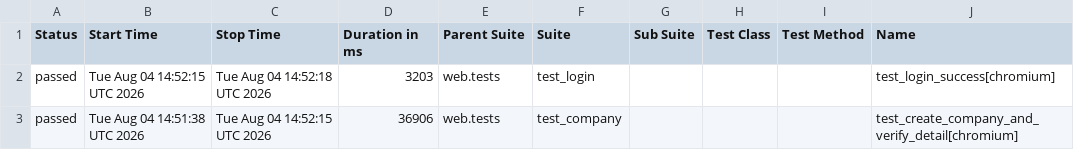
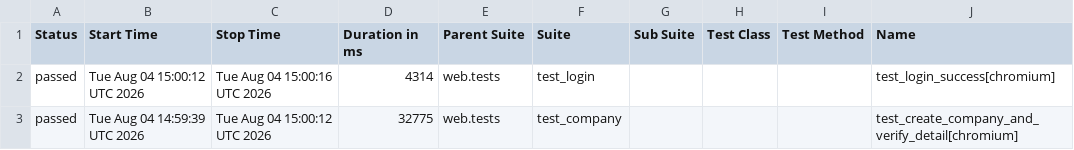
Before and after one commit to rizkyiff/Playwright-Python-With-AI, a CSV file: data/suites.csv, drawn as a sheet; only a part is shown; the diff names each change by its address in the sheet, - before the commit and + after, or states it on an @@ line.

```diff
--- a/data/suites.csv
+++ b/data/suites.csv
-B2 (Start Time): Tue Aug 04 14:52:15 UTC 2026
+B2 (Start Time): Tue Aug 04 15:00:12 UTC 2026
-C2 (Stop Time): Tue Aug 04 14:52:18 UTC 2026
+C2 (Stop Time): Tue Aug 04 15:00:16 UTC 2026
-D2 (Duration in ms): 3203
+D2 (Duration in ms): 4314
-B3 (Start Time): Tue Aug 04 14:51:38 UTC 2026
+B3 (Start Time): Tue Aug 04 14:59:39 UTC 2026
-C3 (Stop Time): Tue Aug 04 14:52:15 UTC 2026
+C3 (Stop Time): Tue Aug 04 15:00:12 UTC 2026
-D3 (Duration in ms): 36906
+D3 (Duration in ms): 32775
```
Also changed, not shown: 26 other files.
